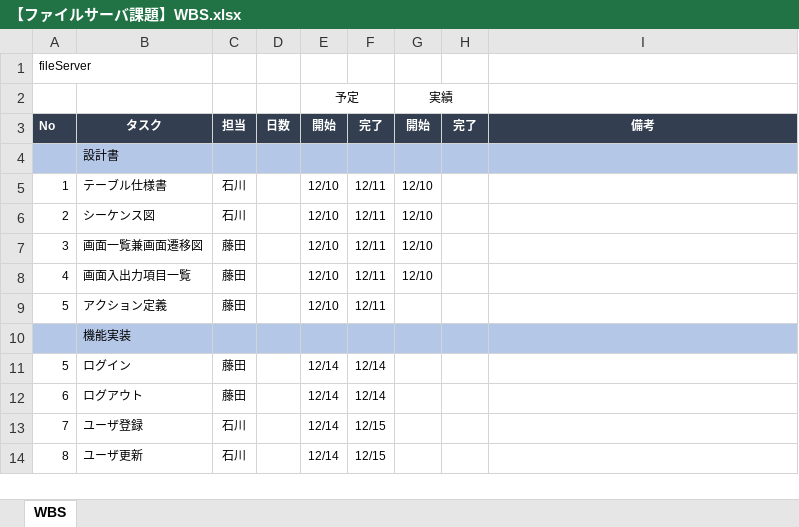
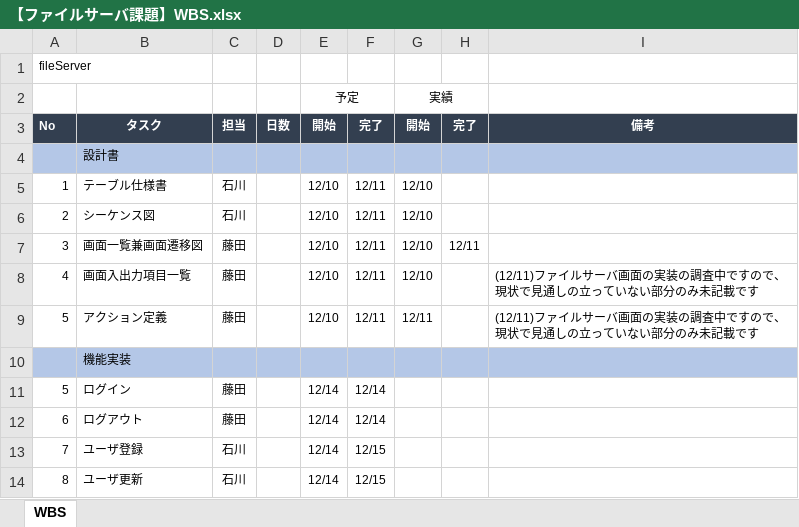
Before and after one commit to hirane/spring-project, an Excel workbook: document/【ファイルサーバ課題】WBS.xlsx, sheet WBS, drawn as a sheet; only a part is shown; values as stored, in another font and other column widths than the file's, no borders; the diff names each change by its address in the sheet, - before the commit and + after, or states it on an @@ line.

Commit message:
FujitaKohei
WBS更新

```diff
--- a/document/【ファイルサーバ課題】WBS.xlsx (sheet WBS)
+++ b/document/【ファイルサーバ課題】WBS.xlsx (sheet WBS)
-H7: (empty)
+H7: 12/11
-I8:I9: (empty)
+I8:I9: (12/11)ファイルサーバ画面の実装の調査中ですので、現状で見通しの立っていない部分のみ未記載です
-G9: (empty)
+G9: 12/11
```
